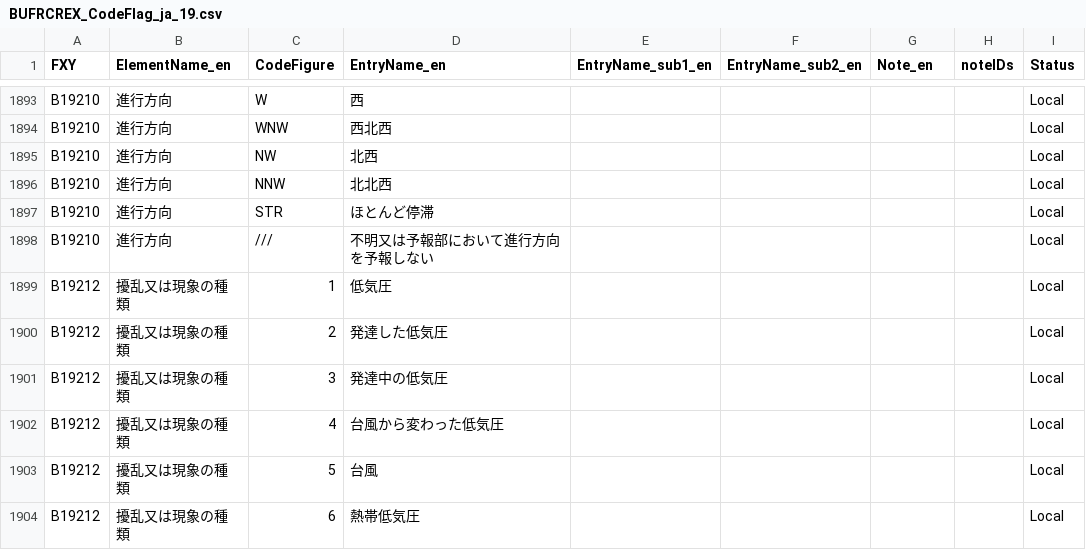
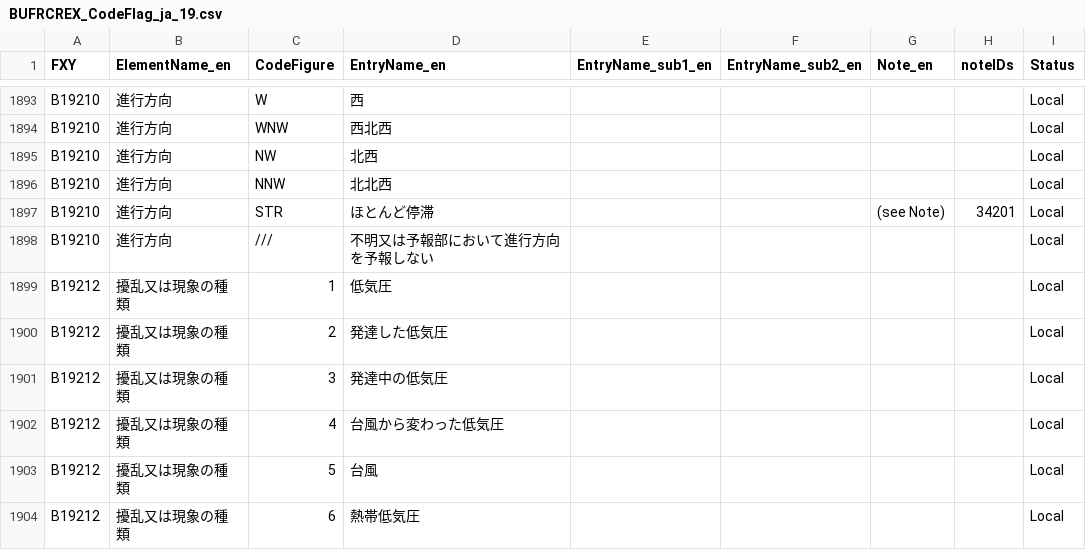
Before and after one commit to etoyoda/wmocodetables, a CSV file: ja/BUFRCREX_CodeFlag_ja_19.csv, drawn as a sheet; only a part is shown, gaps mark what is left out.

```diff
--- a/ja/BUFRCREX_CodeFlag_ja_19.csv
+++ b/ja/BUFRCREX_CodeFlag_ja_19.csv
@@ -1896,3 +1896,3 @@ B19210,進行方向,NW,北西,,,,,Local
 B19210,進行方向,NNW,北北西,,,,,Local
-B19210,進行方向,STR,ほとんど停滞,,,,,Local
+B19210,進行方向,STR,ほとんど停滞,,,(see Note),34201,Local
 B19210,進行方向,///,不明又は予報部において進行方向を予報しない,,,,,Local
```
Also changed, not shown: 1 other file.
